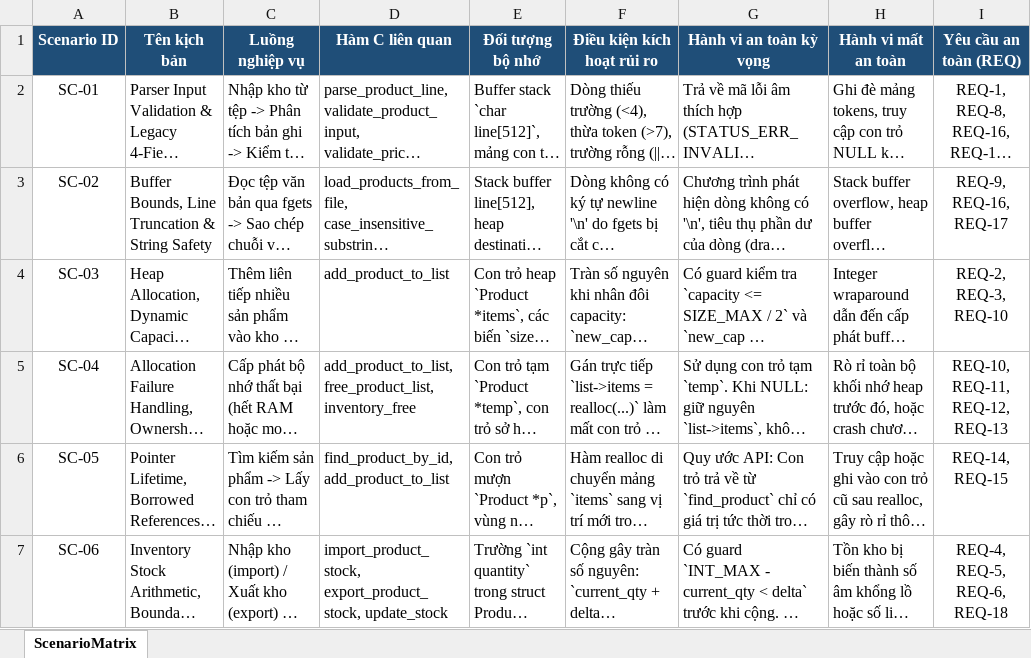
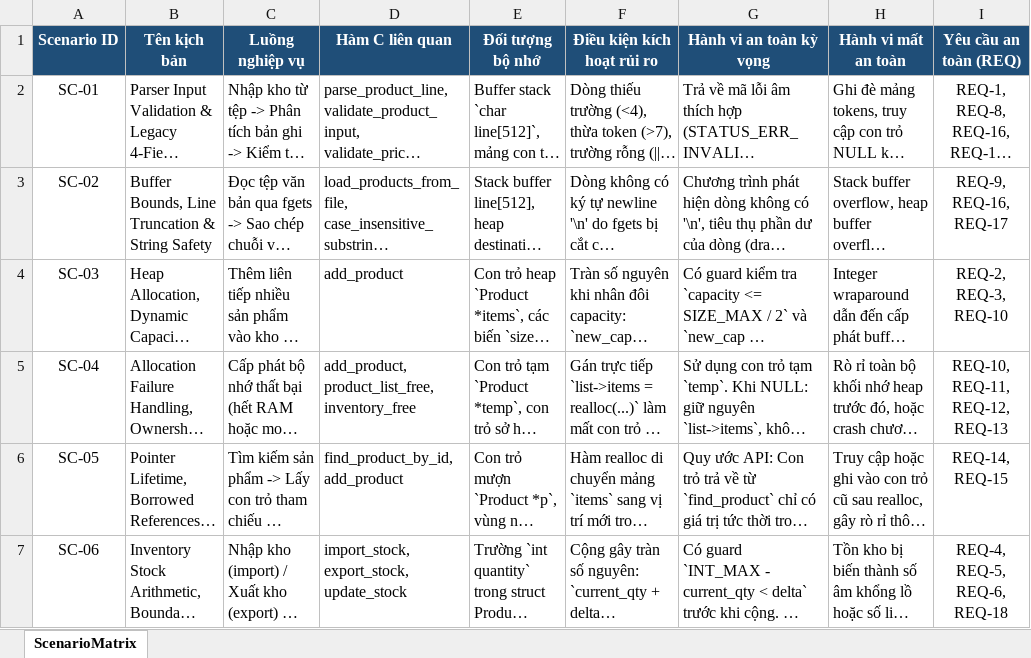
Before and after one commit to trangnguyenkieu927/ATPM_Group_04_inventory-memory-audit, an Excel workbook: docs/02_Risk_Scenarios/scenario_matrix.xlsx, sheet ScenarioMatrix, drawn as a sheet; only a part is shown; long unchanged cells end in …; values as stored, in another font and other column widths than the file's, no borders; the diff names each change by its address in the sheet, - before the commit and + after, or states it on an @@ line.

```diff
--- a/docs/02_Risk_Scenarios/scenario_matrix.xlsx (sheet ScenarioMatrix)
+++ b/docs/02_Risk_Scenarios/scenario_matrix.xlsx (sheet ScenarioMatrix)
-D4 (Hàm C liên quan): add_product_to_list
+D4 (Hàm C liên quan): add_product
-D5 (Hàm C liên quan): add_product_to_list, free_product_list, inventory_free
+D5 (Hàm C liên quan): add_product, product_list_free, inventory_free
-D6 (Hàm C liên quan): find_product_by_id, add_product_to_list
+D6 (Hàm C liên quan): find_product_by_id, add_product
-D7 (Hàm C liên quan): import_product_stock, export_product_stock, update_stock
+D7 (Hàm C liên quan): import_stock, export_stock, update_stock
```
Also changed, not shown: docs/03_Safety_Specification/safety_requirements.xlsx, docs/06_Dynamic_Fuzzing/crash_triage.xlsx, 16 other files.
